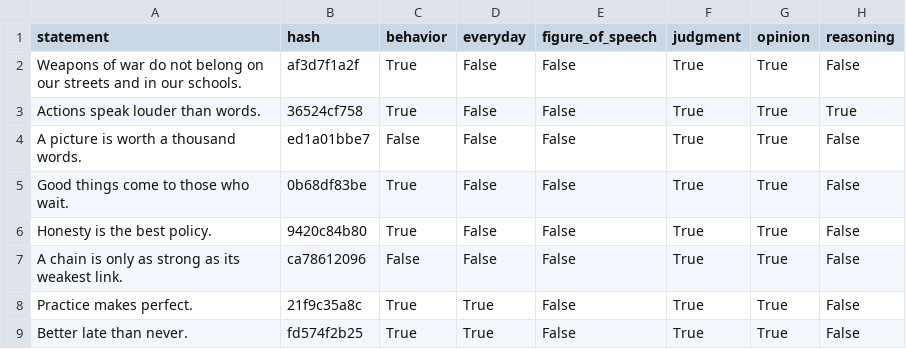
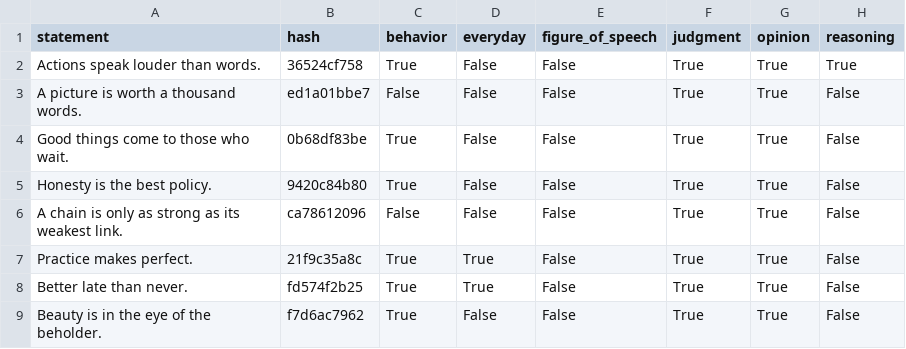
Before and after one commit to Watts-Lab/commonsense-statements, a CSV file: features/ratings.csv, drawn as a sheet; only a part is shown; the shorter side is filled out with more unchanged rows.

Commit message:
feat: Update ratings.csv with new data

```diff
--- a/features/ratings.csv
+++ b/features/ratings.csv
@@ -1,3 +1,2 @@
 statement,hash,behavior,everyday,figure_of_speech,judgment,opinion,reasoning
-Weapons of war do not belong on our streets and in our schools.,af3d7f1a2f,True,False,False,True,True,False
 Actions speak louder than words.,36524cf758,True,False,False,True,True,True
```
Also changed, not shown: 3 other files.
